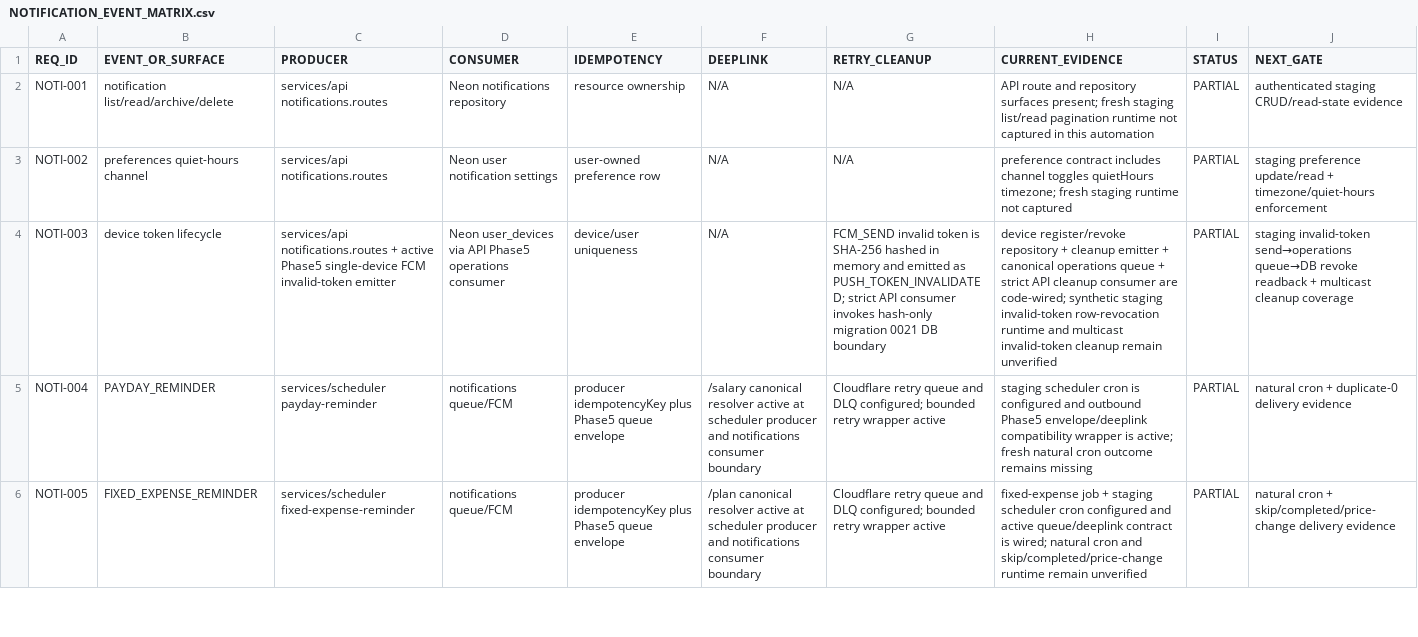
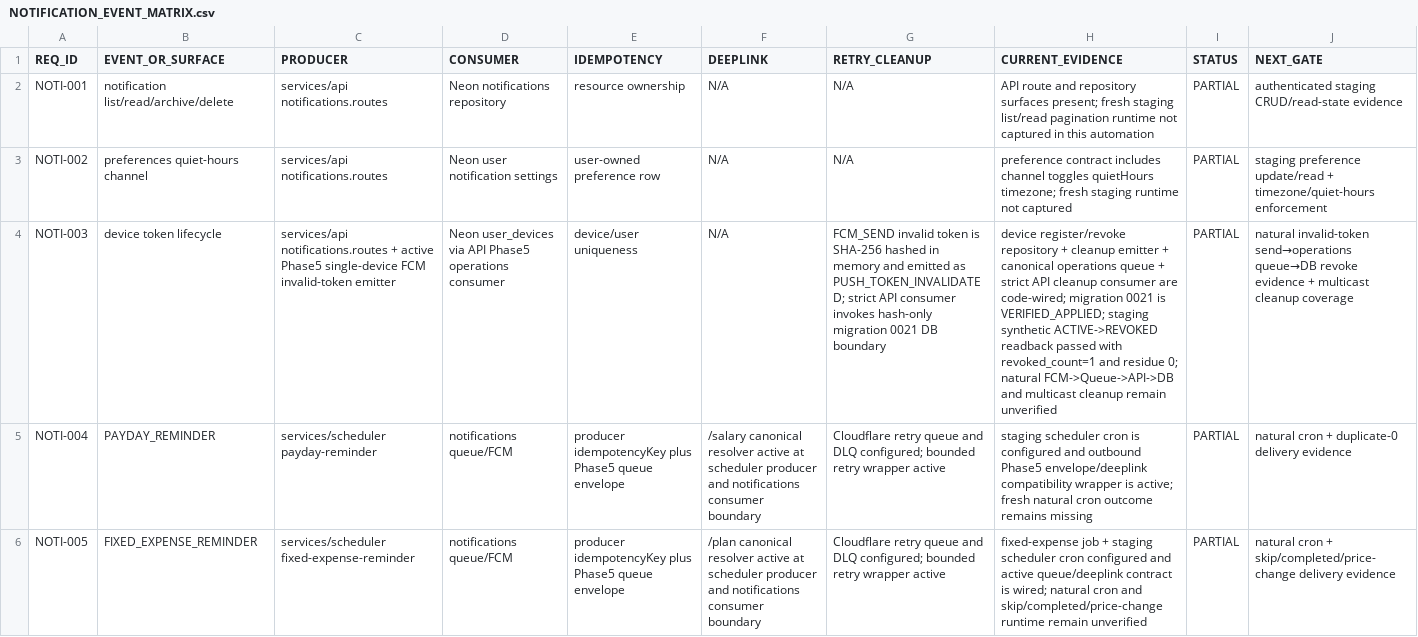
Before and after one commit to jinbizman-boop/salary-hijacking, a CSV file: docs/notifications/NOTIFICATION_EVENT_MATRIX.csv, drawn as a sheet; only a part is shown; the diff covers the shown part only; the diff names each change by its address in the sheet, - before the commit and + after, or states it on an @@ line.

Commit message:
docs: advance Phase 5 notification runtime matrix

```diff
--- a/docs/notifications/NOTIFICATION_EVENT_MATRIX.csv
+++ b/docs/notifications/NOTIFICATION_EVENT_MATRIX.csv
-H4 (CURRENT_EVIDENCE): …are code-wired; synthetic staging invalid-token row-revocation runtime and multicast invalid-token cleanup remain…
+H4 (CURRENT_EVIDENCE): …are code-wired; migration 0021 is VERIFIED_APPLIED; staging synthetic ACTIVE->REVOKED readback passed with revoked_count=1 and residue 0; natural FCM->Queue->API->DB and multicast cleanup remain…
-J4 (NEXT_GATE): staging invalid-token send→operations queue→DB revoke readback + multicast…
+J4 (NEXT_GATE): natural invalid-token send→operations queue→DB revoke evidence + multicast…
```
Also changed, not shown: 2 edited cells elsewhere in this file.
